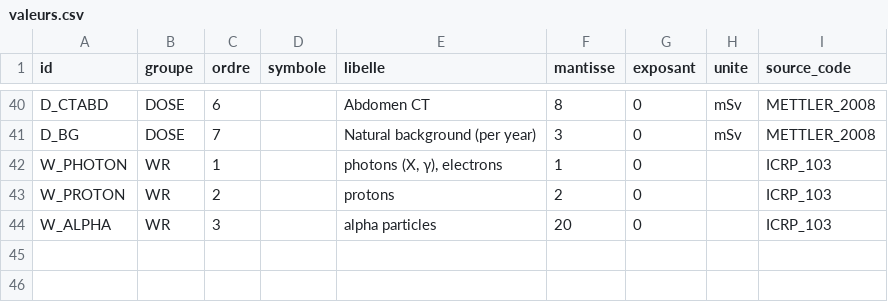
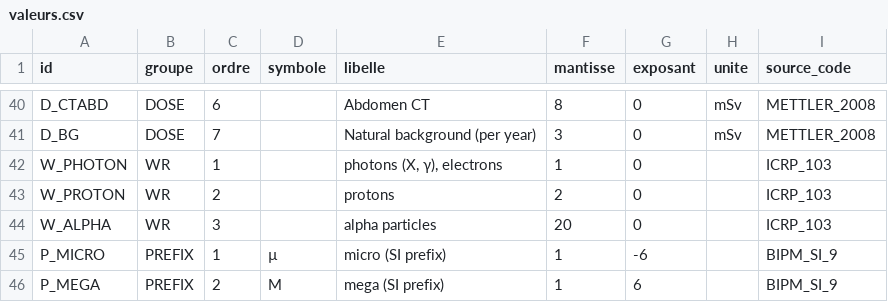
Before and after one commit to pataplume/mindshelf, a CSV file: produits/EN02/donnees/valeurs.csv, drawn as a sheet; only a part is shown, gaps mark what is left out.

```diff
--- a/produits/EN02/donnees/valeurs.csv
+++ b/produits/EN02/donnees/valeurs.csv
@@ -44 +44,3 @@ W_PROTON,WR,2,,protons,2,0,,ICRP_103
 W_ALPHA,WR,3,,alpha particles,20,0,,ICRP_103
+P_MICRO,PREFIX,1,µ,micro (SI prefix),1,-6,,BIPM_SI_9
+P_MEGA,PREFIX,2,M,mega (SI prefix),1,6,,BIPM_SI_9
```
Also changed, not shown: 6 other files.
